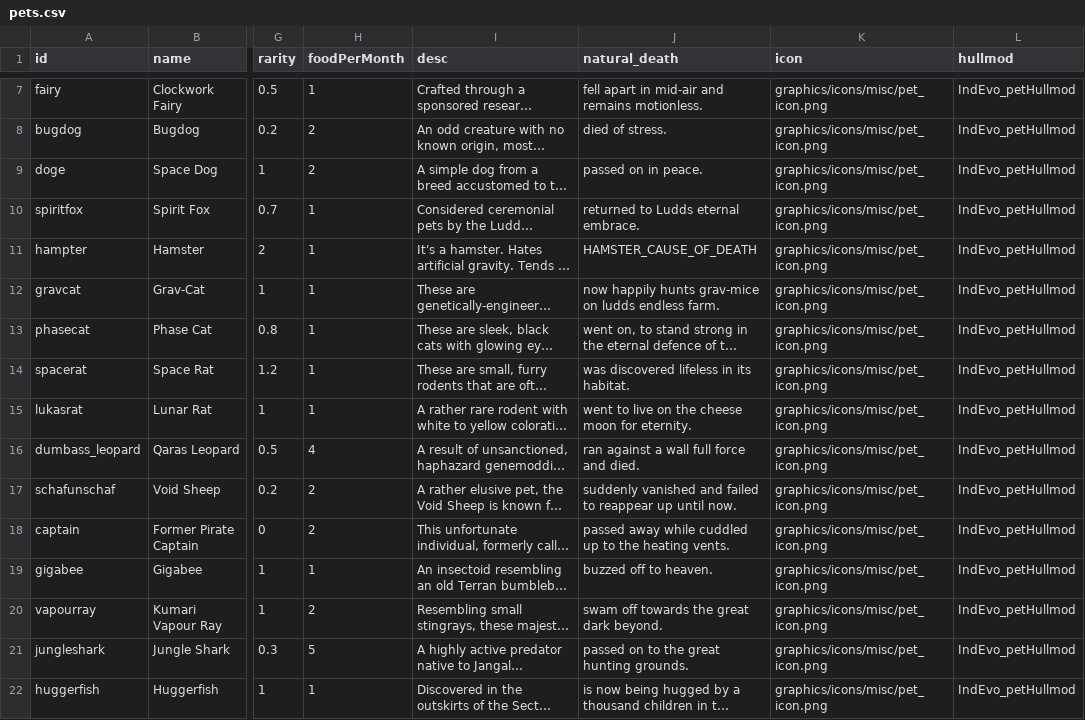
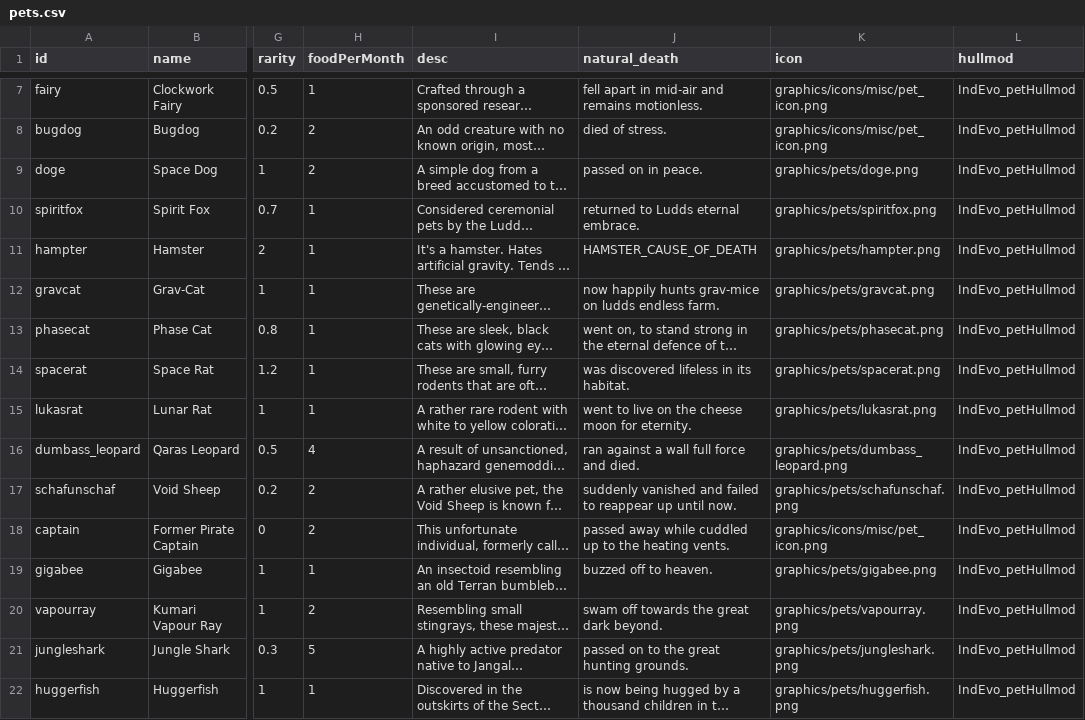
Before and after one commit to SirHartley/Industrial.Evolution, a CSV file: data/campaign/pets.csv, drawn as a sheet; only a part is shown, gaps mark what is left out; long unchanged cells end in …; the diff covers the shown part only; the diff names each change by its address in the sheet, - before the commit and + after, or states it on an @@ line.

```diff
--- a/data/campaign/pets.csv
+++ b/data/campaign/pets.csv
-K9 (icon): graphics/icons/misc/pet_icon.png
+K9 (icon): graphics/pets/doge.png
-K10 (icon): graphics/icons/misc/pet_icon.png
+K10 (icon): graphics/pets/spiritfox.png
-K11 (icon): graphics/icons/misc/pet_icon.png
+K11 (icon): graphics/pets/hampter.png
-K12 (icon): graphics/icons/misc/pet_icon.png
+K12 (icon): graphics/pets/gravcat.png
-K13 (icon): graphics/icons/misc/pet_icon.png
+K13 (icon): graphics/pets/phasecat.png
-K14 (icon): graphics/icons/misc/pet_icon.png
+K14 (icon): graphics/pets/spacerat.png
-K15 (icon): graphics/icons/misc/pet_icon.png
+K15 (icon): graphics/pets/lukasrat.png
-K16 (icon): graphics/icons/misc/pet_icon.png
+K16 (icon): graphics/pets/dumbass_leopard.png
-K17 (icon): graphics/icons/misc/pet_icon.png
+K17 (icon): graphics/pets/schafunschaf.png
-K19 (icon): graphics/icons/misc/pet_icon.png
+K19 (icon): graphics/pets/gigabee.png
-K20 (icon): graphics/icons/misc/pet_icon.png
+K20 (icon): graphics/pets/vapourray.png
-K21 (icon): graphics/icons/misc/pet_icon.png
+K21 (icon): graphics/pets/jungleshark.png
-K22 (icon): graphics/icons/misc/pet_icon.png
+K22 (icon): graphics/pets/huggerfish.png
```
Also changed, not shown: 9 edited cells elsewhere in this file, 23 other files.
